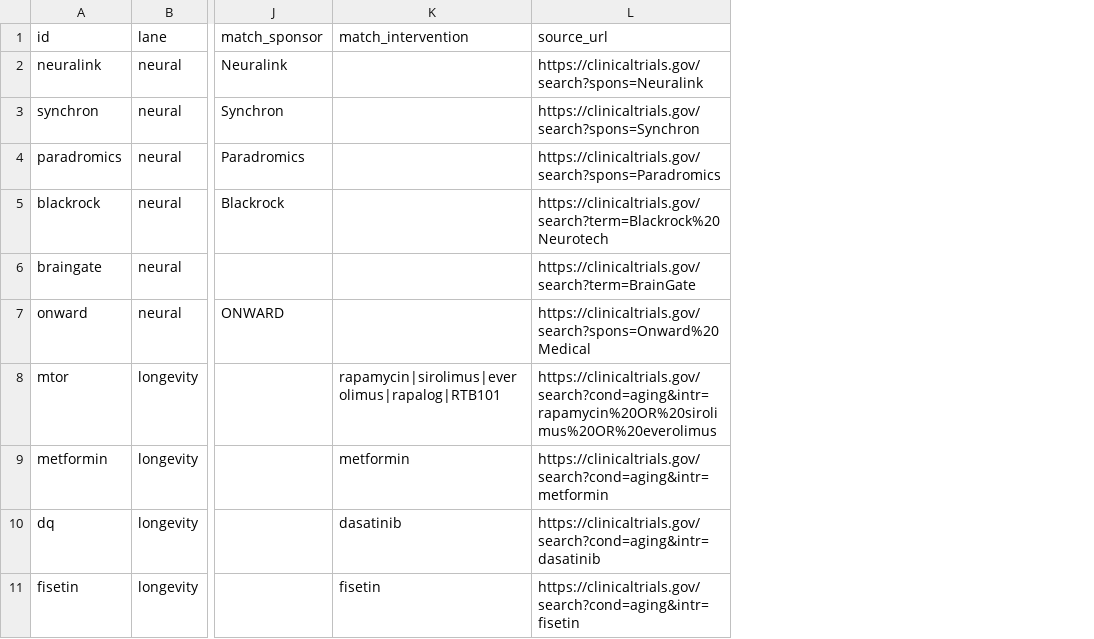
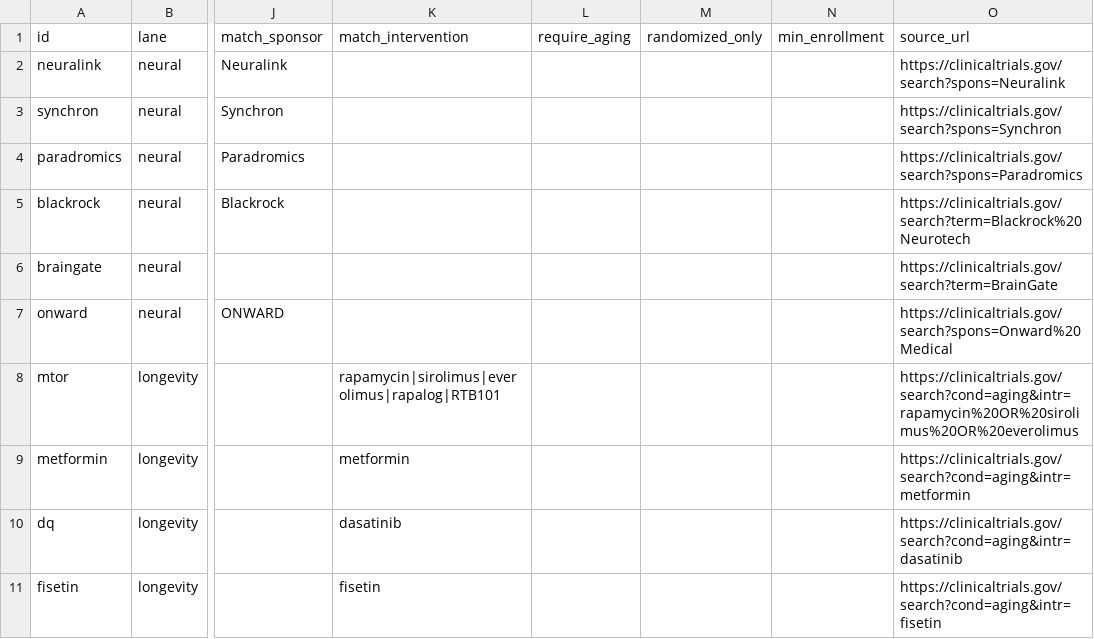
Before and after one commit to gcicc/uplift, a CSV file: data/curated/tracked.csv, drawn as a sheet; only a part is shown, gaps mark what is left out; the diff covers the shown part only; the diff names each change by its address in the sheet, - before the commit and + after, or states it on an @@ line.

```diff
--- a/data/curated/tracked.csv
+++ b/data/curated/tracked.csv
+column L (require_aging), empty
+column M (randomized_only), empty
+column N (min_enrollment), empty
```
Also changed, not shown: 8 added rows elsewhere in this file, 12 other files.
